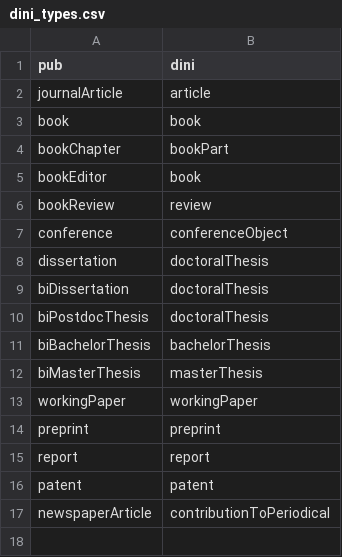
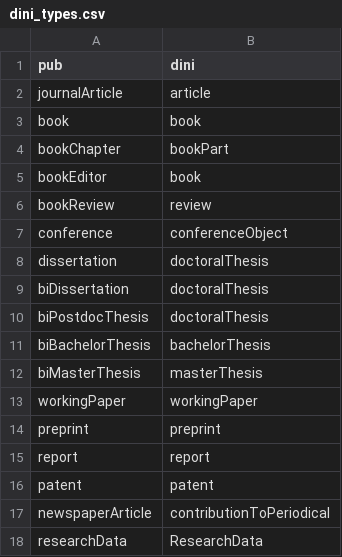
Before and after one commit to LibreCat/LibreCat, a CSV file: fixes/lookup/dini_types.csv, drawn as a sheet.

```diff
--- a/fixes/lookup/dini_types.csv
+++ b/fixes/lookup/dini_types.csv
@@ -17 +17,2 @@ patent,patent
 newspaperArticle,contributionToPeriodical
+researchData,ResearchData
```
Also changed, not shown: 6 other files.
